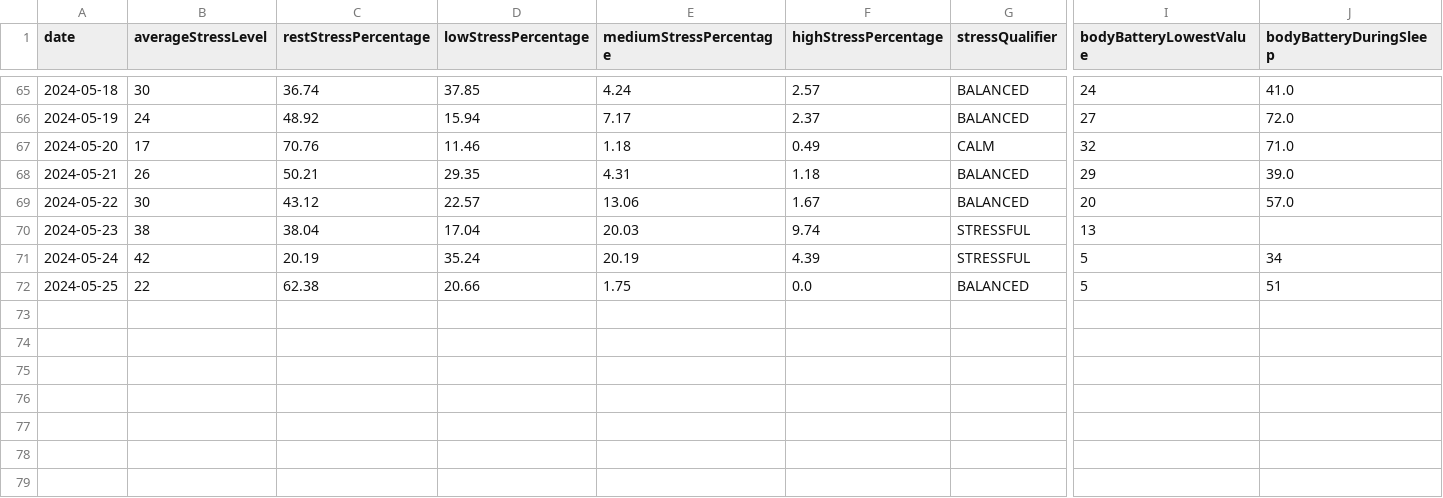
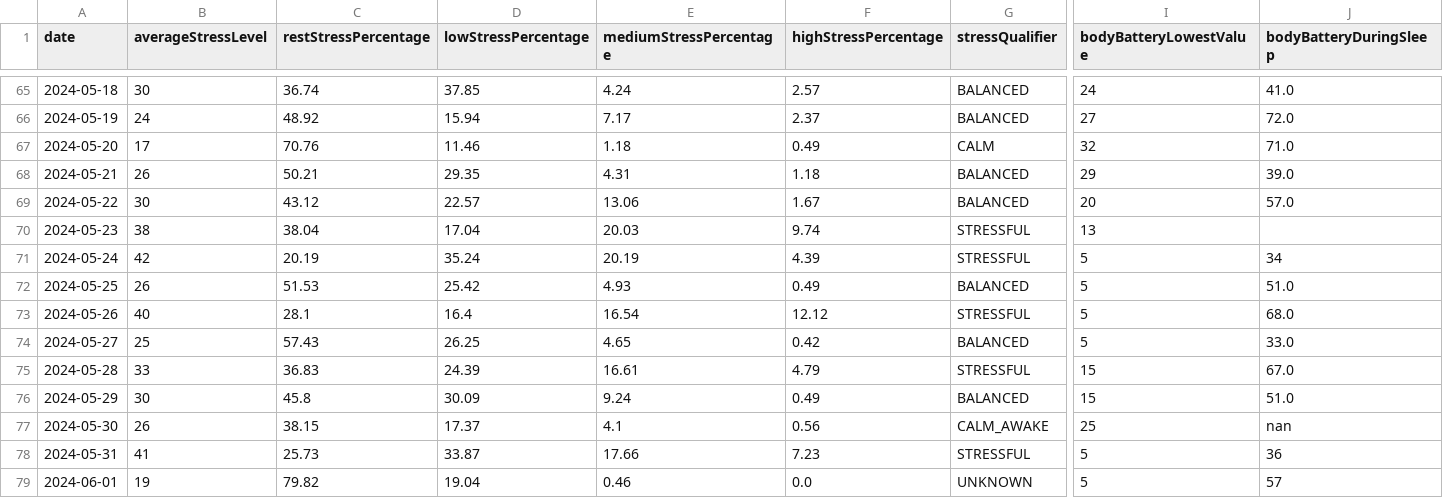
Before and after one commit to arequenai/Health-project, a CSV file: Data/Cleaned/Garmin_daily.csv, drawn as a sheet; only a part is shown, gaps mark what is left out; rows hold the shown columns only; the diff names each change by its address in the sheet, - before the commit and + after, or states it on an @@ line.

```diff
--- a/Data/Cleaned/Garmin_daily.csv
+++ b/Data/Cleaned/Garmin_daily.csv
-B72 (averageStressLevel): 22
+B72 (averageStressLevel): 26
-C72 (restStressPercentage): 62.38
+C72 (restStressPercentage): 51.53
-D72 (lowStressPercentage): 20.66
+D72 (lowStressPercentage): 25.42
-E72 (mediumStressPercentage): 1.75
+E72 (mediumStressPercentage): 4.93
-F72 (highStressPercentage): 0.0
+F72 (highStressPercentage): 0.49
-J72 (bodyBatteryDuringSleep): 51
+J72 (bodyBatteryDuringSleep): 51.0
+row 73: 2024-05-26 | 40 | 28.1 | 16.4 | 16.54 | 12.12 | STRESSFUL | 5 | 68.0
+row 74: 2024-05-27 | 25 | 57.43 | 26.25 | 4.65 | 0.42 | BALANCED | 5 | 33.0
+row 75: 2024-05-28 | 33 | 36.83 | 24.39 | 16.61 | 4.79 | STRESSFUL | 15 | 67.0
+row 76: 2024-05-29 | 30 | 45.8 | 30.09 | 9.24 | 0.49 | BALANCED | 15 | 51.0
+row 77: 2024-05-30 | 26 | 38.15 | 17.37 | 4.1 | 0.56 | CALM_AWAKE | 25 | nan
+row 78: 2024-05-31 | 41 | 25.73 | 33.87 | 17.66 | 7.23 | STRESSFUL | 5 | 36
+row 79: 2024-06-01 | 19 | 79.82 | 19.04 | 0.46 | 0.0 | UNKNOWN | 5 | 57
```
Also changed, not shown: Data/Cleaned/Food.csv, Data/Cleaned/Glucose_daily.csv, 14 other files.
